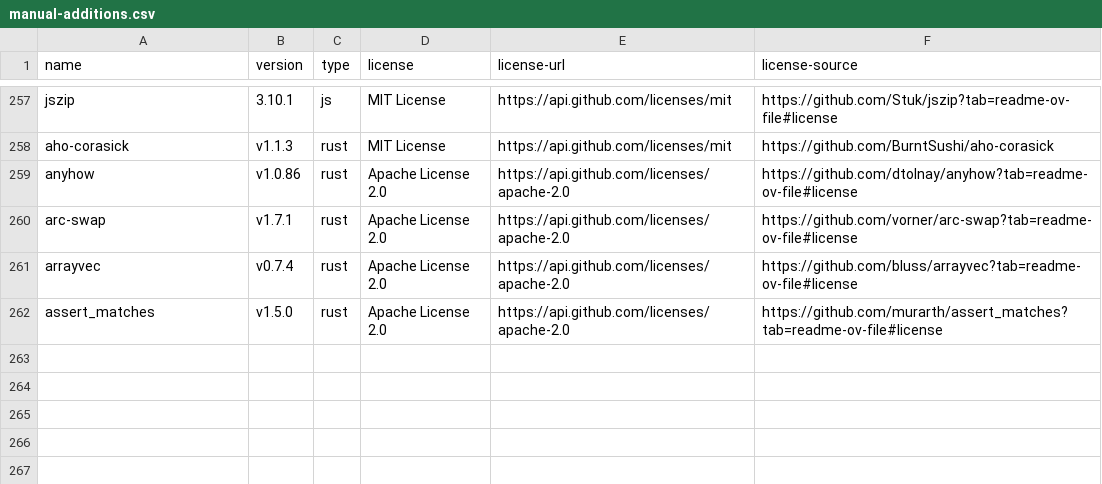
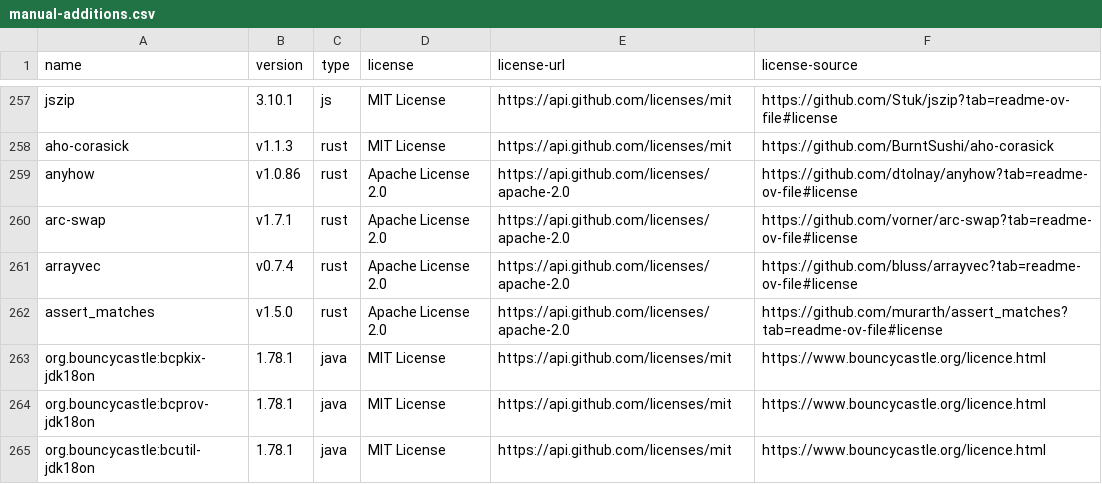
Before and after one commit to hendrikebbers/oss-license-scanner, a CSV file: manual-additions.csv, drawn as a sheet; only a part is shown, gaps mark what is left out; the diff names each change by its address in the sheet, - before the commit and + after, or states it on an @@ line.

Commit message:
more licenses

```diff
--- a/manual-additions.csv
+++ b/manual-additions.csv
+row 263: org.bouncycastle:bcpkix-jdk18on | 1.78.1 | java | MIT License | https://api.github.com/licenses/mit | https://www.bouncycastle.org/licence.html
+row 264: org.bouncycastle:bcprov-jdk18on | 1.78.1 | java | MIT License | https://api.github.com/licenses/mit | https://www.bouncycastle.org/licence.html
+row 265: org.bouncycastle:bcutil-jdk18on | 1.78.1 | java | MIT License | https://api.github.com/licenses/mit | https://www.bouncycastle.org/licence.html
```
